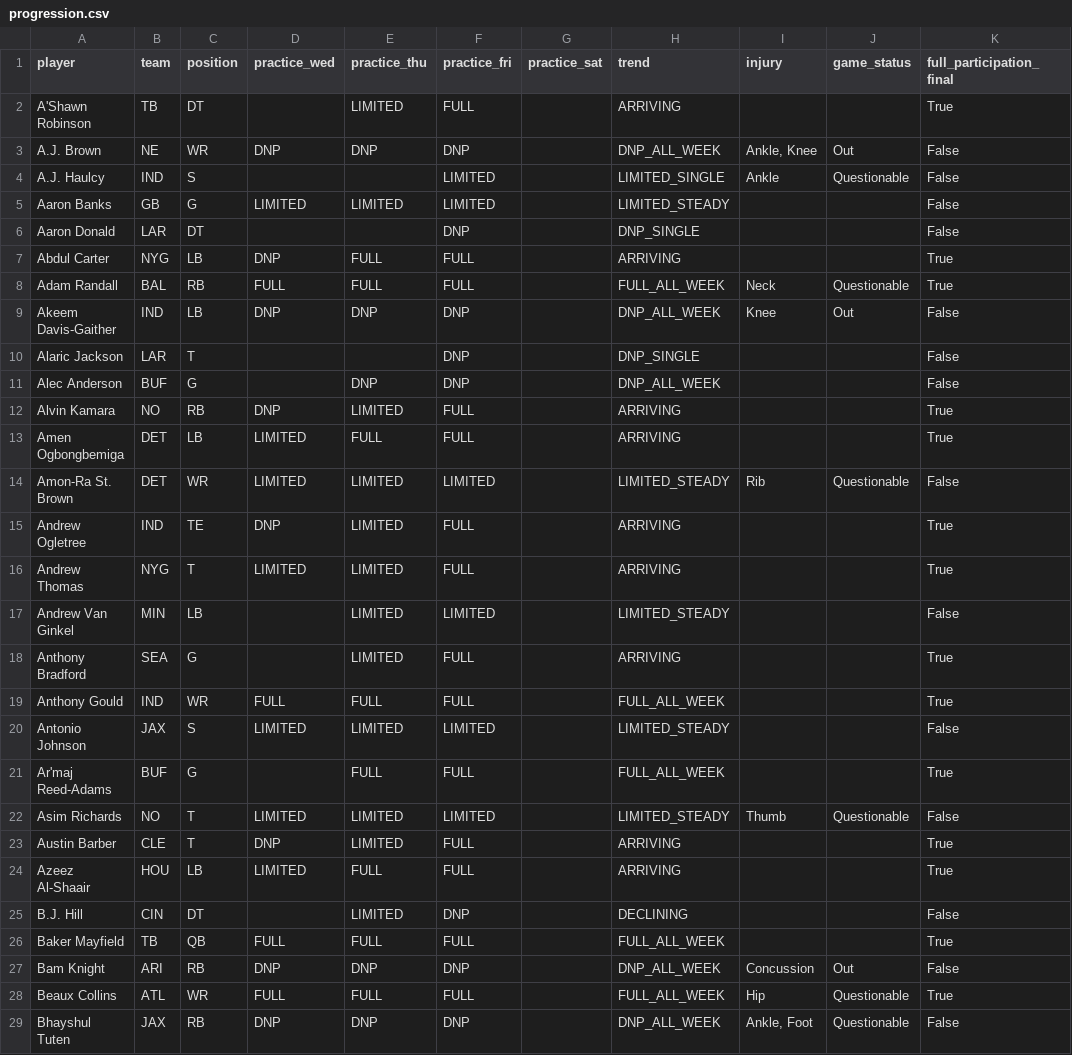
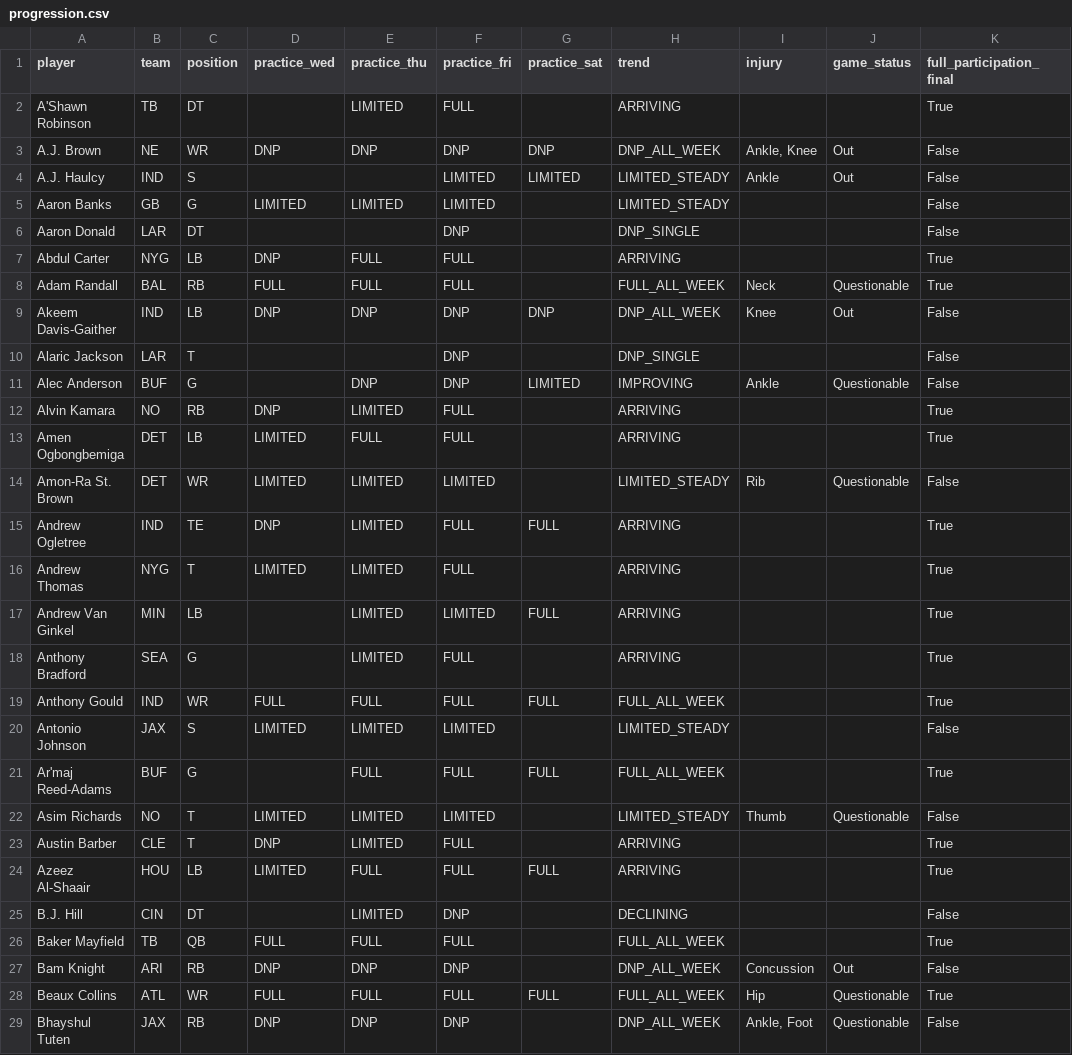
Before and after one commit to russellkt/practice-report-archive, a CSV file: progression/progression.csv, drawn as a sheet; only a part is shown; the diff covers the shown part only.

```diff
--- a/progression/progression.csv
+++ b/progression/progression.csv
@@ -2,4 +2,4 @@ player,team,position,practice_wed,practice_thu,practice_fri,practice_sat,trend,i
 A'Shawn Robinson,TB,DT,,LIMITED,FULL,,ARRIVING,,,True
-A.J. Brown,NE,WR,DNP,DNP,DNP,,DNP_ALL_WEEK,"Ankle, Knee",Out,False
-A.J. Haulcy,IND,S,,,LIMITED,,LIMITED_SINGLE,Ankle,Questionable,False
+A.J. Brown,NE,WR,DNP,DNP,DNP,DNP,DNP_ALL_WEEK,"Ankle, Knee",Out,False
+A.J. Haulcy,IND,S,,,LIMITED,LIMITED,LIMITED_STEADY,Ankle,Out,False
 Aaron Banks,GB,G,LIMITED,LIMITED,LIMITED,,LIMITED_STEADY,,,False
@@ -8,5 +8,5 @@ Abdul Carter,NYG,LB,DNP,FULL,FULL,,ARRIVING,,,True
 Adam Randall,BAL,RB,FULL,FULL,FULL,,FULL_ALL_WEEK,Neck,Questionable,True
-Akeem Davis-Gaither,IND,LB,DNP,DNP,DNP,,DNP_ALL_WEEK,Knee,Out,False
+Akeem Davis-Gaither,IND,LB,DNP,DNP,DNP,DNP,DNP_ALL_WEEK,Knee,Out,False
 Alaric Jackson,LAR,T,,,DNP,,DNP_SINGLE,,,False
-Alec Anderson,BUF,G,,DNP,DNP,,DNP_ALL_WEEK,,,False
+Alec Anderson,BUF,G,,DNP,DNP,LIMITED,IMPROVING,Ankle,Questionable,False
 Alvin Kamara,NO,RB,DNP,LIMITED,FULL,,ARRIVING,,,True
@@ -14,12 +14,12 @@ Amen Ogbongbemiga,DET,LB,LIMITED,FULL,FULL,,ARRIVING,,,True
 Amon-Ra St. Brown,DET,WR,LIMITED,LIMITED,LIMITED,,LIMITED_STEADY,Rib,Questionable,False
-Andrew Ogletree,IND,TE,DNP,LIMITED,FULL,,ARRIVING,,,True
+Andrew Ogletree,IND,TE,DNP,LIMITED,FULL,FULL,ARRIVING,,,True
 Andrew Thomas,NYG,T,LIMITED,LIMITED,FULL,,ARRIVING,,,True
-Andrew Van Ginkel,MIN,LB,,LIMITED,LIMITED,,LIMITED_STEADY,,,False
+Andrew Van Ginkel,MIN,LB,,LIMITED,LIMITED,FULL,ARRIVING,,,True
 Anthony Bradford,SEA,G,,LIMITED,FULL,,ARRIVING,,,True
-Anthony Gould,IND,WR,FULL,FULL,FULL,,FULL_ALL_WEEK,,,True
+Anthony Gould,IND,WR,FULL,FULL,FULL,FULL,FULL_ALL_WEEK,,,True
 Antonio Johnson,JAX,S,LIMITED,LIMITED,LIMITED,,LIMITED_STEADY,,,False
-Ar'maj Reed-Adams,BUF,G,,FULL,FULL,,FULL_ALL_WEEK,,,True
+Ar'maj Reed-Adams,BUF,G,,FULL,FULL,FULL,FULL_ALL_WEEK,,,True
 Asim Richards,NO,T,LIMITED,LIMITED,LIMITED,,LIMITED_STEADY,Thumb,Questionable,False
 Austin Barber,CLE,T,DNP,LIMITED,FULL,,ARRIVING,,,True
-Azeez Al-Shaair,HOU,LB,LIMITED,FULL,FULL,,ARRIVING,,,True
+Azeez Al-Shaair,HOU,LB,LIMITED,FULL,FULL,FULL,ARRIVING,,,True
 B.J. Hill,CIN,DT,,LIMITED,DNP,,DECLINING,,,False
@@ -27,3 +27,3 @@ Baker Mayfield,TB,QB,FULL,FULL,FULL,,FULL_ALL_WEEK,,,True
 Bam Knight,ARI,RB,DNP,DNP,DNP,,DNP_ALL_WEEK,Concussion,Out,False
-Beaux Collins,ATL,WR,FULL,FULL,FULL,,FULL_ALL_WEEK,Hip,Questionable,True
+Beaux Collins,ATL,WR,FULL,FULL,FULL,FULL,FULL_ALL_WEEK,Hip,Questionable,True
 Bhayshul Tuten,JAX,RB,DNP,DNP,DNP,,DNP_ALL_WEEK,"Ankle, Foot",Questionable,False
```
Also changed, not shown: 2 added rows and 115 edited cells elsewhere in this file, 4 other files.
